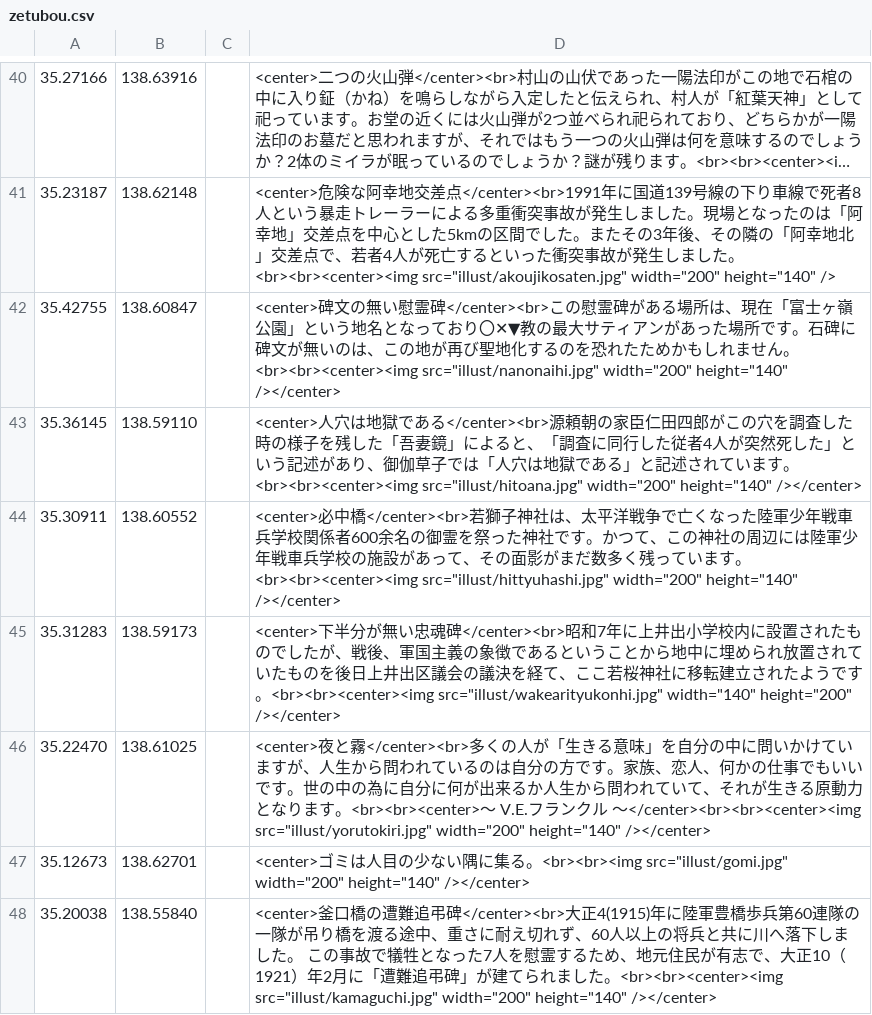
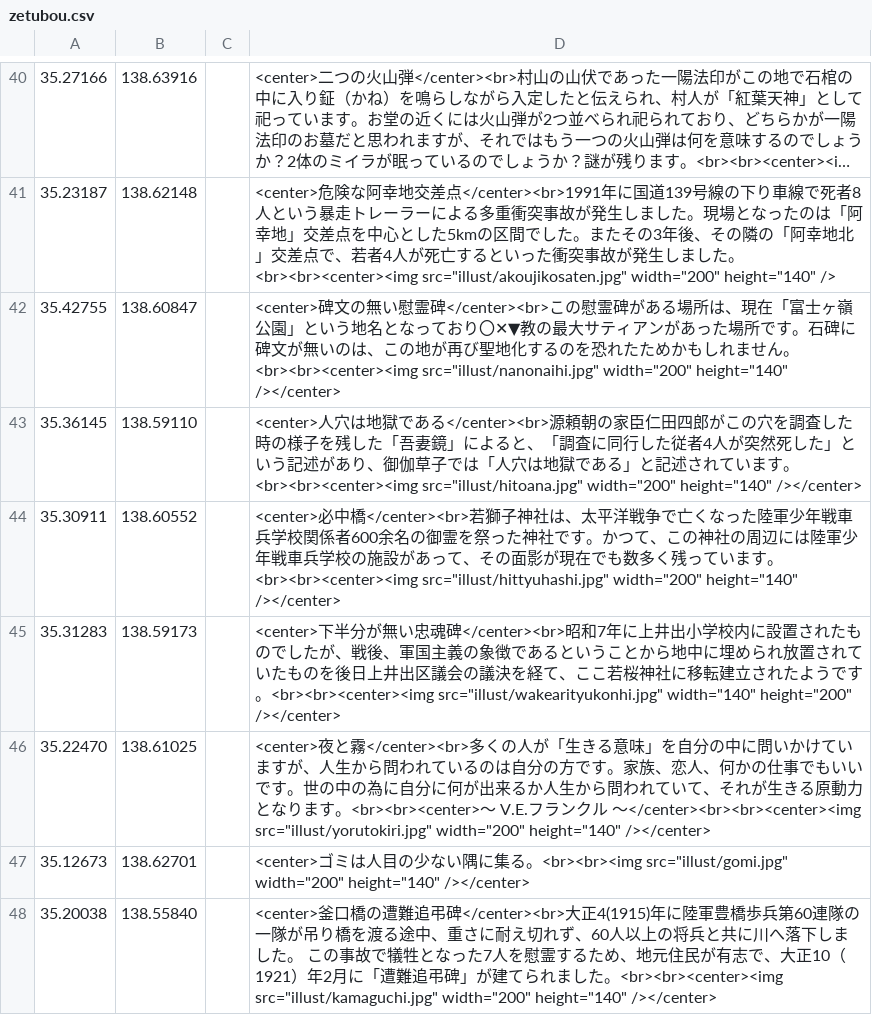
Before and after one commit to shibakin507/darkside, a CSV file: data/zetubou.csv, drawn as a sheet; only a part is shown, gaps mark what is left out; long unchanged cells end in ….

Commit message:
Update zetubou.csv

```diff
--- a/data/zetubou.csv
+++ b/data/zetubou.csv
@@ -43,3 +43,3 @@
 35.36145,138.59110,,<center>人穴は地獄である</center><br>源頼朝の家臣仁田四郎がこの穴を調査した時の様子を残した「吾妻鏡」によると、「調査に同行した従者4人が突然死した」という記述があり、御伽草子では「人穴は地獄である」と記述されています。<br><br><center><img src="illust/hitoana.jpg" width="200" height="140" /></center>
-35.30911,138.60552,,<center>必中橋</center><br>若獅子神社は、太平洋戦争で亡くなった陸軍少年戦車兵学校関係者600余名の御霊を祭った神社です。かつて、この神社の周辺には陸軍少年戦車兵学校の施設があって、その面影がまだ数多く残っています。<br><br><center><img src="illust/hittyuhashi.jpg" width="200" height="140" /></center>
+35.30911,138.60552,,<center>必中橋</center><br>若獅子神社は、太平洋戦争で亡くなった陸軍少年戦車兵学校関係者600余名の御霊を祭った神社です。かつて、この神社の周辺には陸軍少年戦車兵学校の施設があって、その面影が現在でも数多く残っています。<br><br><center><img src="illust/hittyuhashi.jpg" width="200" height="140" /></center>
 35.31283,138.59173,,<center>下半分が無い忠魂碑</center><br>昭和7年に上井出小学校内に設置されたものでしたが、戦後、軍国主義の象徴であるということから地中に埋められ放置されていたものを後日上井出区議会の議決を経て、ここ若桜神社に移転建立されたようです。<br><br><center><img src="illust/wakearityukonhi.jpg" width="140" height="200" /></center>
```
